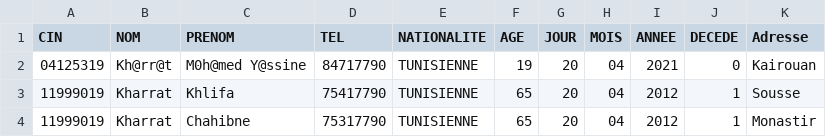
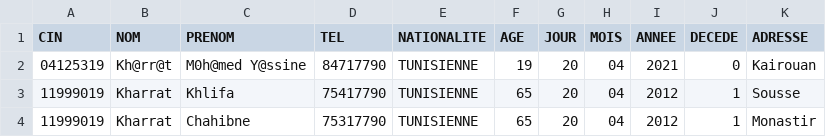
Before and after one commit to Mindblownserver/mini-project, a CSV file: assets/data/personnes.csv, drawn as a sheet.

```diff
--- a/assets/data/personnes.csv
+++ b/assets/data/personnes.csv
@@ -1,2 +1,2 @@
-CIN,NOM,PRENOM,TEL,NATIONALITE,AGE,JOUR,MOIS,ANNEE,DECEDE,Adresse
+CIN,NOM,PRENOM,TEL,NATIONALITE,AGE,JOUR,MOIS,ANNEE,DECEDE,ADRESSE
 04125319,Kh@rr@t,M0h@med Y@ssine,84717790,TUNISIENNE,19,20,04,2021,0,Kairouan
```
Also changed, not shown: 12 other files.
